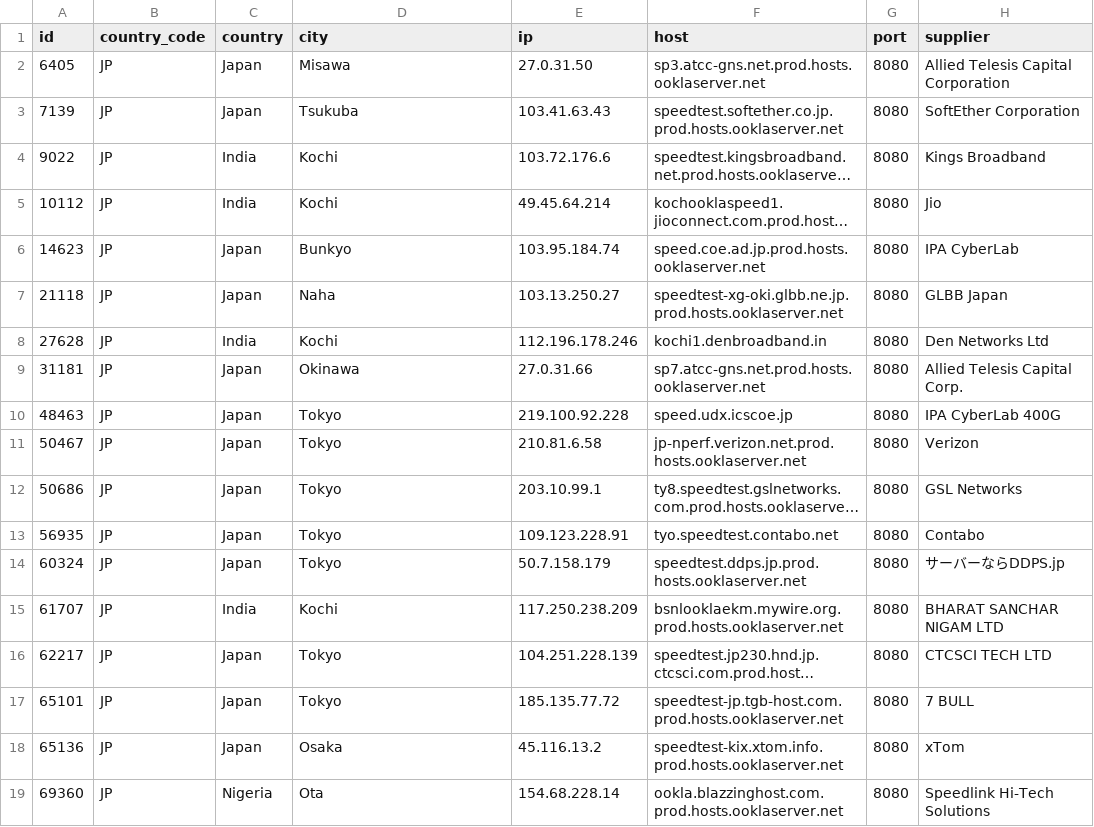
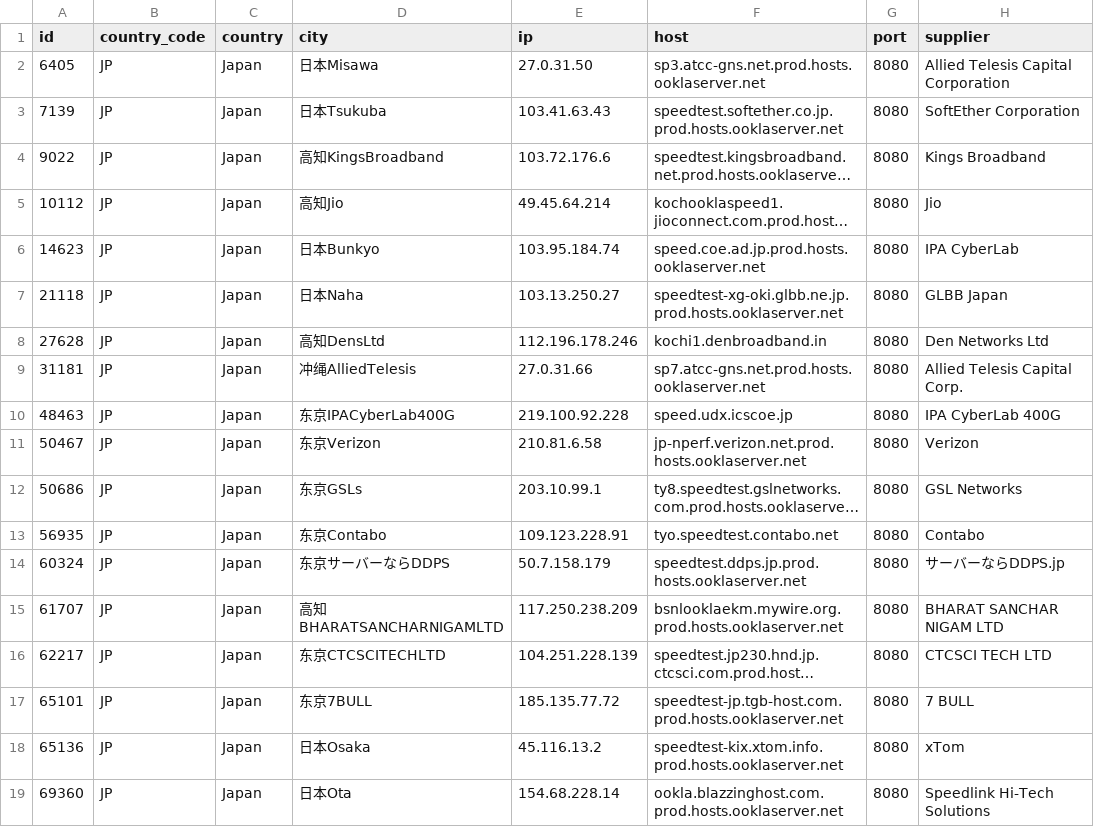
Before and after one commit to spiritLHLS/speedtest.net-CN-ID, a CSV file: JP.csv, drawn as a sheet; long unchanged cells end in …; the diff names each change by its address in the sheet, - before the commit and + after, or states it on an @@ line.

```diff
--- a/JP.csv
+++ b/JP.csv
-D2 (city): Misawa
+D2 (city): 日本Misawa
-D3 (city): Tsukuba
+D3 (city): 日本Tsukuba
-C4:C5 (country): India
+C4:C5 (country): Japan
-D4 (city): Kochi
+D4 (city): 高知KingsBroadband
-D5 (city): Kochi
+D5 (city): 高知Jio
-D6 (city): Bunkyo
+D6 (city): 日本Bunkyo
-D7 (city): Naha
+D7 (city): 日本Naha
-C8 (country): India
+C8 (country): Japan
-D8 (city): Kochi
+D8 (city): 高知DensLtd
-D9 (city): Okinawa
+D9 (city): 冲绳AlliedTelesis
-D10 (city): Tokyo
+D10 (city): 东京IPACyberLab400G
-D11 (city): Tokyo
+D11 (city): 东京Verizon
-D12 (city): Tokyo
+D12 (city): 东京GSLs
-D13 (city): Tokyo
+D13 (city): 东京Contabo
-D14 (city): Tokyo
+D14 (city): 东京サーバーならDDPS
-C15 (country): India
+C15 (country): Japan
-D15 (city): Kochi
+D15 (city): 高知BHARATSANCHARNIGAMLTD
-D16 (city): Tokyo
+D16 (city): 东京CTCSCITECHLTD
-D17 (city): Tokyo
+D17 (city): 东京7BULL
-D18 (city): Osaka
+D18 (city): 日本Osaka
-C19 (country): Nigeria
+C19 (country): Japan
-D19 (city): Ota
+D19 (city): 日本Ota
```
Also changed, not shown: ls_sg_hk_jp.csv, 4 other files.
